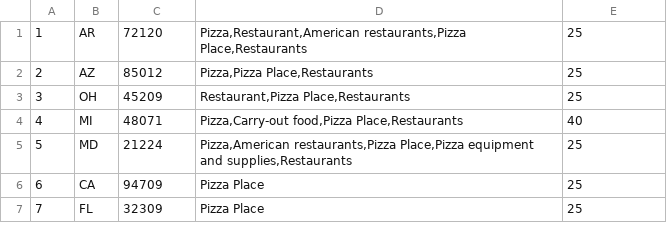
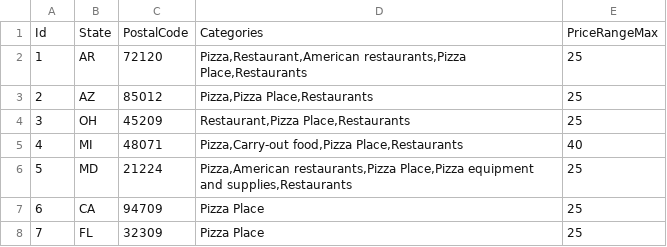
Before and after one commit to MrDJEnz/CS205-Warmup, a CSV file: PizzaPrim.csv, drawn as a sheet; only a part is shown.

Commit message:
Update PizzaPrim.csv

```diff
--- a/PizzaPrim.csv
+++ b/PizzaPrim.csv
@@ -1 +1,2 @@
+Id,State,PostalCode,Categories,PriceRangeMax
 1,AR,72120,"Pizza,Restaurant,American restaurants,Pizza Place,Restaurants",25
```
